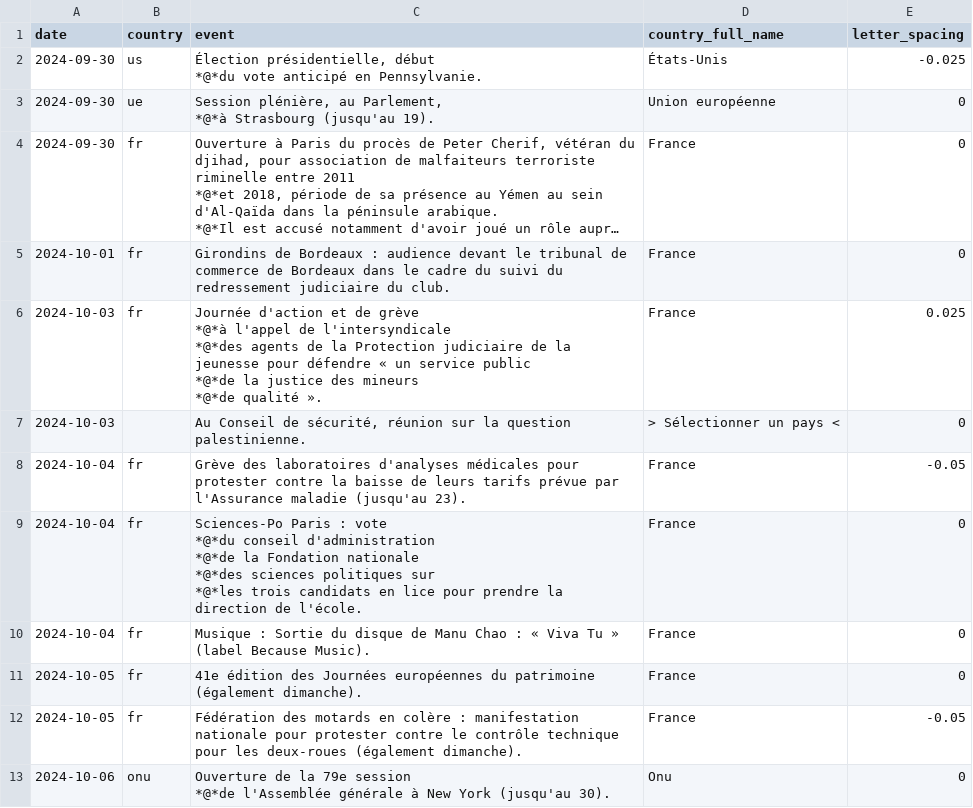
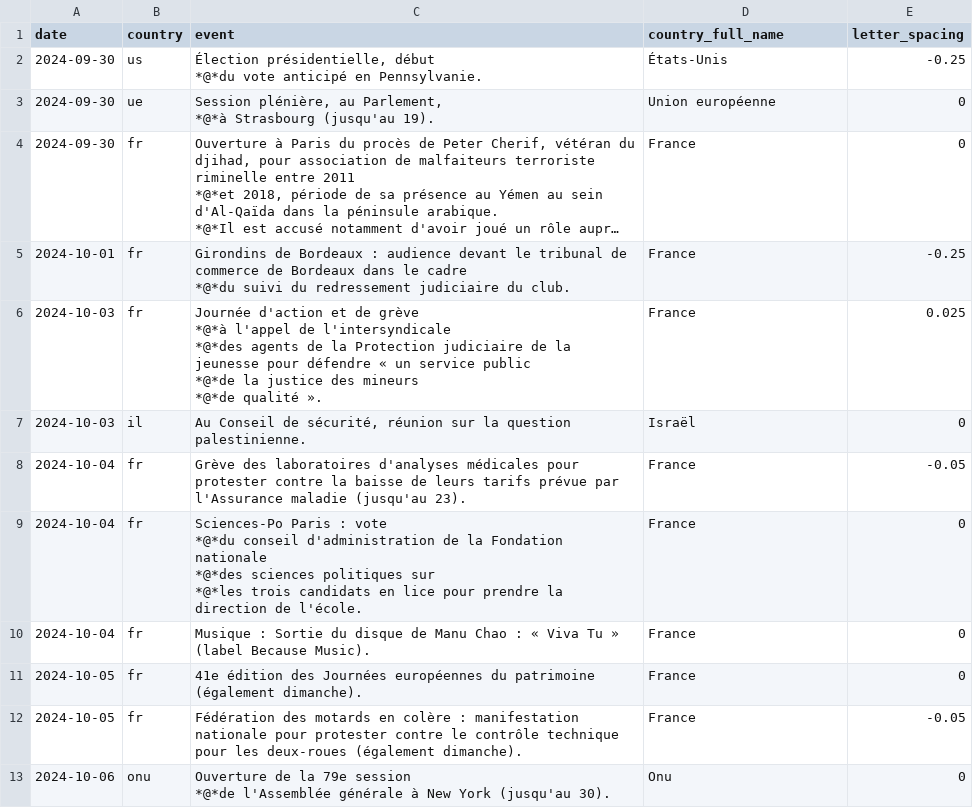
Before and after one commit to Superchick-87/Agenda-So-Eco, a CSV file: datas/2024-09-15_datas.csv, drawn as a sheet; long unchanged cells end in …; ↵ is a line break in a cell; the diff names each change by its address in the sheet, - before the commit and + after, or states it on an @@ line.

```diff
--- a/datas/2024-09-15_datas.csv
+++ b/datas/2024-09-15_datas.csv
-E2 (letter_spacing): -0.025
+E2 (letter_spacing): -0.25
-C5 (event): …le cadre du suivi du…
+C5 (event): …le cadre ↵ *@*du suivi du…
-E5 (letter_spacing): 0
+E5 (letter_spacing): -0.25
-B7 (country): (empty)
+B7 (country): il
-D7 (country_full_name): > Sélectionner un pays <
+D7 (country_full_name): Israël
-C9 (event): …conseil d'administration ↵ *@*de la Fondation…
+C9 (event): …conseil d'administration de la Fondation…
```
Also changed, not shown: datas/2024-09-08_datas.csv, datas/2024-09-29_datas.csv, 29 other files.
